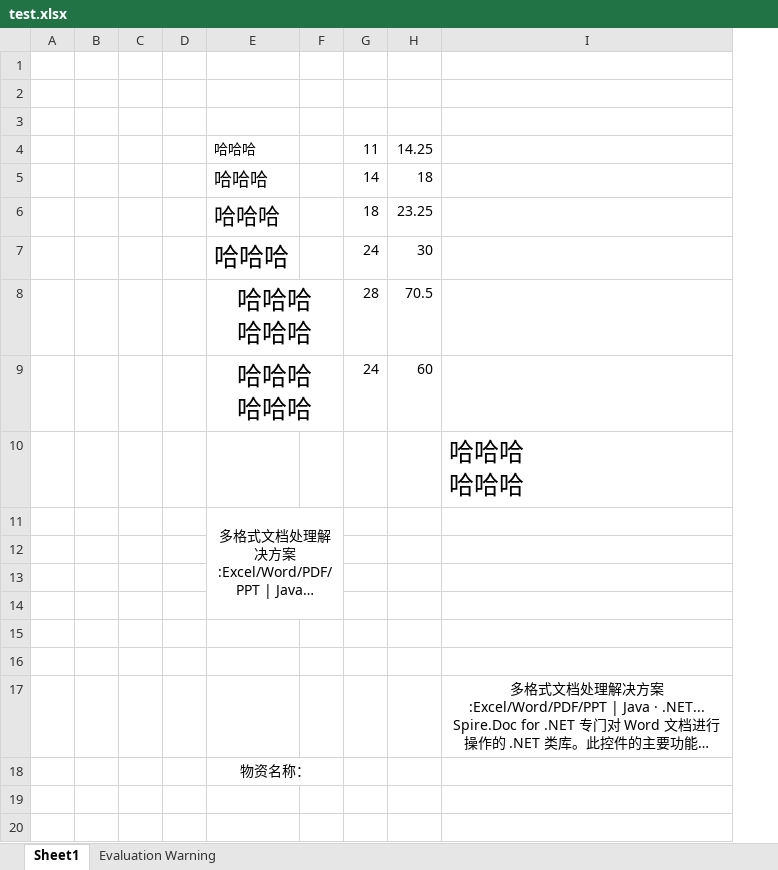
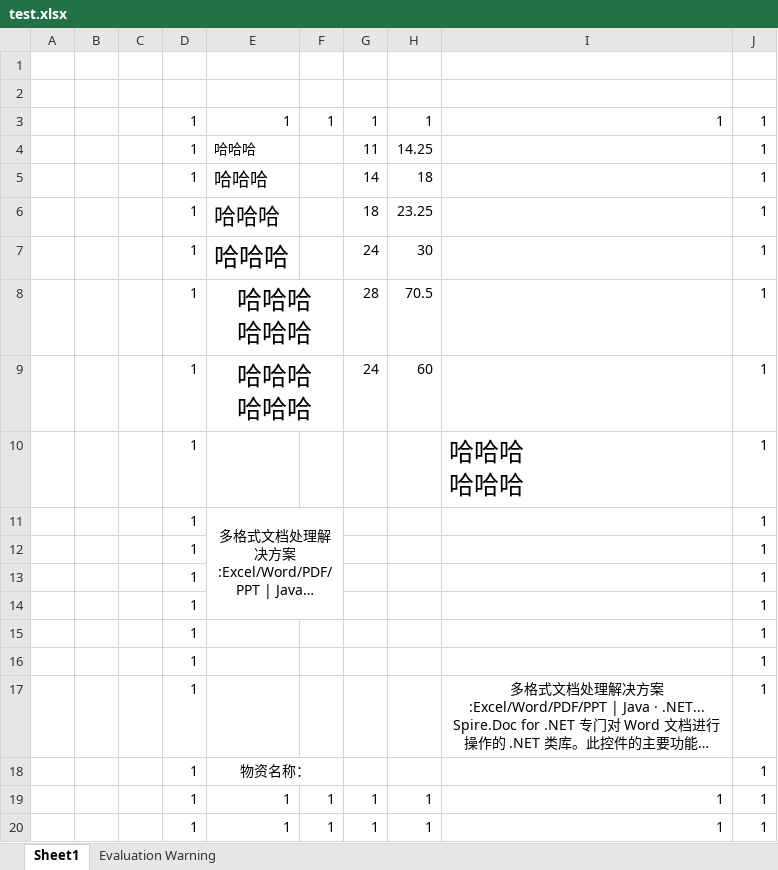
Before and after one commit to qizl/VSTOLearning, an Excel workbook: AutoAdjustExcelMergedCellsHeight/test.xlsx, sheet Sheet1, drawn as a sheet; long unchanged cells end in …; values as stored, in another font and other column widths than the file's, no borders; removed rows and columns are numbered as before the commit, all else as after; the diff names each change by its address in the sheet, - before the commit and + after, or states it on an @@ line.

```diff
--- a/AutoAdjustExcelMergedCellsHeight/test.xlsx (sheet Sheet1)
+++ b/AutoAdjustExcelMergedCellsHeight/test.xlsx (sheet Sheet1)
-column D, empty
+column D, rows 3-18: all 1
-column F, empty
+column F, row 3: 1
+column J, rows 3-18: all 1
-row 3: (empty)
+row 3:  |  |  | 1 | 1 | 1 | 1 | 1 | 1 | 1
-row 12: (empty)
+row 12:  |  |  | 1 |  |  |  |  |  | 1
-row 13: (empty)
+row 13:  |  |  | 1 |  |  |  |  |  | 1
-row 14: (empty)
+row 14:  |  |  | 1 |  |  |  |  |  | 1
-row 15: (empty)
+row 15:  |  |  | 1 |  |  |  |  |  | 1
-row 16: (empty)
+row 16:  |  |  | 1 |  |  |  |  |  | 1
+row 19:  |  |  | 1 | 1 | 1 | 1 | 1 | 1 | 1
+row 20:  |  |  | 1 | 1 | 1 | 1 | 1 | 1 | 1
```
Also changed, not shown: 1 other file.
